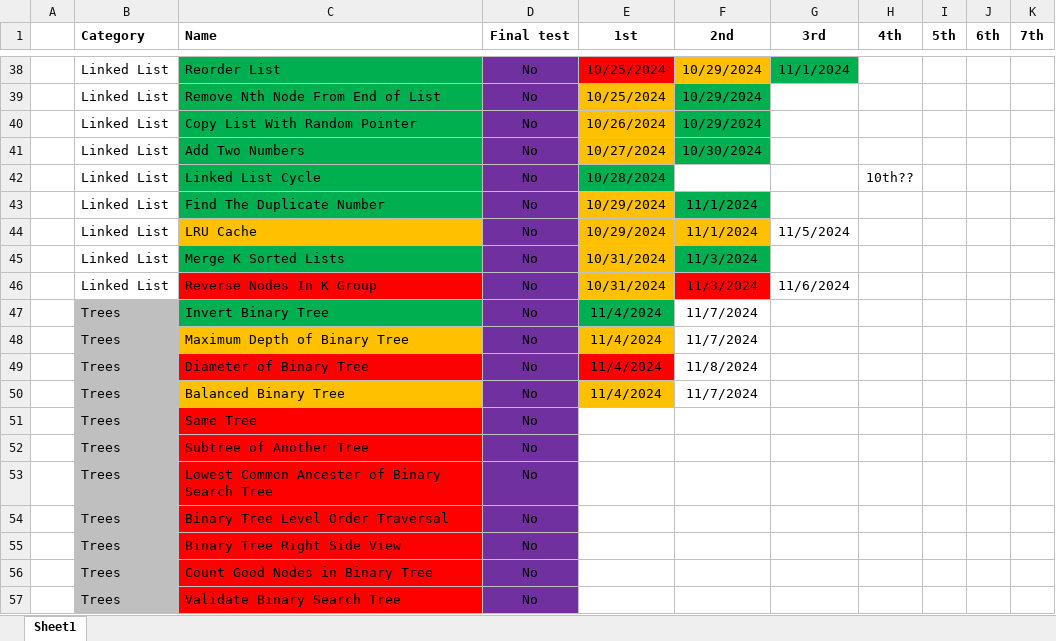
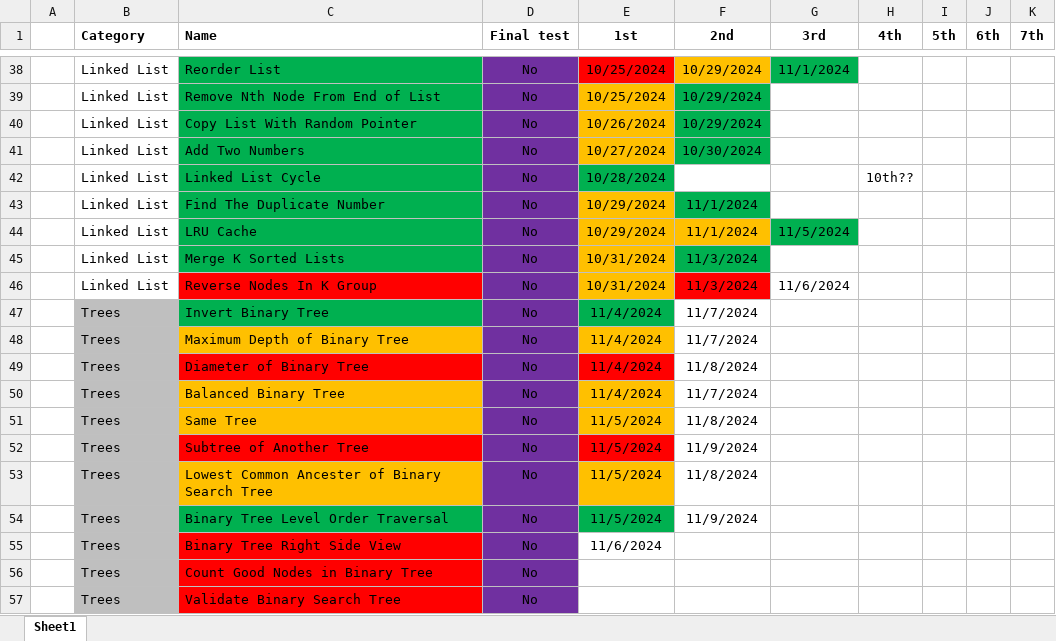
Before and after one commit to CarlosGEA/Neetcode, an Excel workbook: Neetcode.xlsm, sheet Sheet1, drawn as a sheet; only a part is shown, gaps mark what is left out; values as stored, in another font and other column widths than the file's, no borders; the diff names each change by its address in the sheet, - before the commit and + after, or states it on an @@ line.

```diff
--- a/Neetcode.xlsm (sheet Sheet1)
+++ b/Neetcode.xlsm (sheet Sheet1)
-C44 fill: #FFC000
+C44 fill: #00B050
-G44 fill: none
+G44 fill: #00B050
-C51 fill: #FF0000
+C51 fill: #FFC000
-E51:E54 (1st): (empty)
+E51:E54 (1st): 11/5/2024
-E51 fill: none
+E51 fill: #FFC000
-F51 (2nd): (empty)
+F51 (2nd): 11/8/2024
-E52 fill: none
+E52 fill: #FF0000
-F52 (2nd): (empty)
+F52 (2nd): 11/9/2024
-C53 fill: #FF0000
+C53 fill: #FFC000
-E53 fill: none
+E53 fill: #FFC000
-F53 (2nd): (empty)
+F53 (2nd): 11/8/2024
-C54 fill: #FF0000
+C54 fill: #00B050
-E54 fill: none
+E54 fill: #00B050
-F54 (2nd): (empty)
+F54 (2nd): 11/9/2024
-E55 (1st): (empty)
+E55 (1st): 11/6/2024
```
Also changed, not shown: 5 other files.
